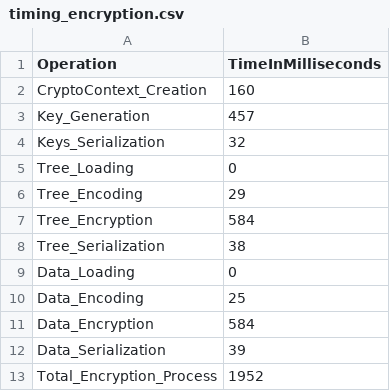
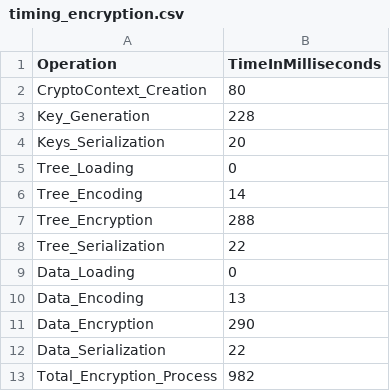
Before and after one commit to Nima76/newFHE, a CSV file: encryptor/build/timing/timing_encryption.csv, drawn as a sheet.

```diff
--- a/encryptor/build/timing/timing_encryption.csv
+++ b/encryptor/build/timing/timing_encryption.csv
@@ -1,13 +1,13 @@
 Operation,TimeInMilliseconds
-CryptoContext_Creation,160
-Key_Generation,457
-Keys_Serialization,32
+CryptoContext_Creation,80
+Key_Generation,228
+Keys_Serialization,20
 Tree_Loading,0
-Tree_Encoding,29
-Tree_Encryption,584
-Tree_Serialization,38
+Tree_Encoding,14
+Tree_Encryption,288
+Tree_Serialization,22
 Data_Loading,0
-Data_Encoding,25
-Data_Encryption,584
-Data_Serialization,39
-Total_Encryption_Process,1952
+Data_Encoding,13
+Data_Encryption,290
+Data_Serialization,22
+Total_Encryption_Process,982
```
Also changed, not shown: main/build/timing/timing_evaluation.csv, 15 other files.
